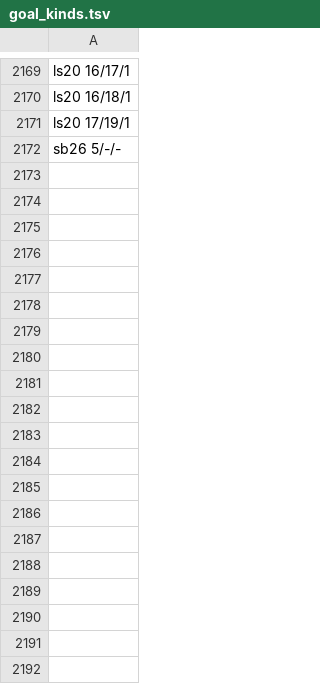
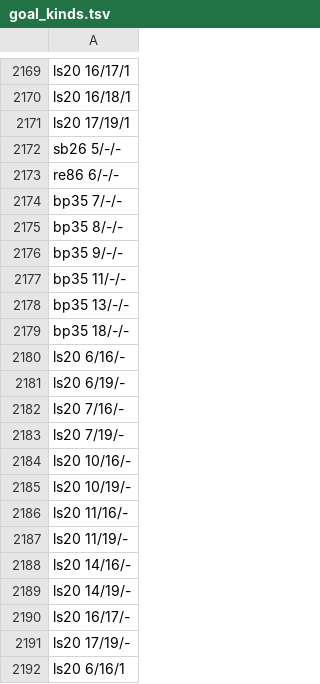
Before and after one commit to pra-ji-moh/ciall, a TSV file: child/goal_kinds.tsv, drawn as a sheet; only a part is shown, gaps mark what is left out; the diff covers the shown part only; the diff names each change by its address in the sheet, - before the commit and + after, or states it on an @@ line.

```diff
--- a/child/goal_kinds.tsv
+++ b/child/goal_kinds.tsv
+row 2173: re86 6/-/-
+row 2174: bp35 7/-/-
+row 2175: bp35 8/-/-
+row 2176: bp35 9/-/-
+row 2177: bp35 11/-/-
+row 2178: bp35 13/-/-
+row 2179: bp35 18/-/-
+row 2180: ls20 6/16/-
+row 2181: ls20 6/19/-
+row 2182: ls20 7/16/-
+row 2183: ls20 7/19/-
+row 2184: ls20 10/16/-
+row 2185: ls20 10/19/-
+row 2186: ls20 11/16/-
+row 2187: ls20 11/19/-
+row 2188: ls20 14/16/-
+row 2189: ls20 14/19/-
+row 2190: ls20 16/17/-
+row 2191: ls20 17/19/-
+row 2192: ls20 6/16/1
```
Also changed, not shown: 12 added rows elsewhere in this file, child/archive.tsv, child/library/claims.tsv, 17 other files.
